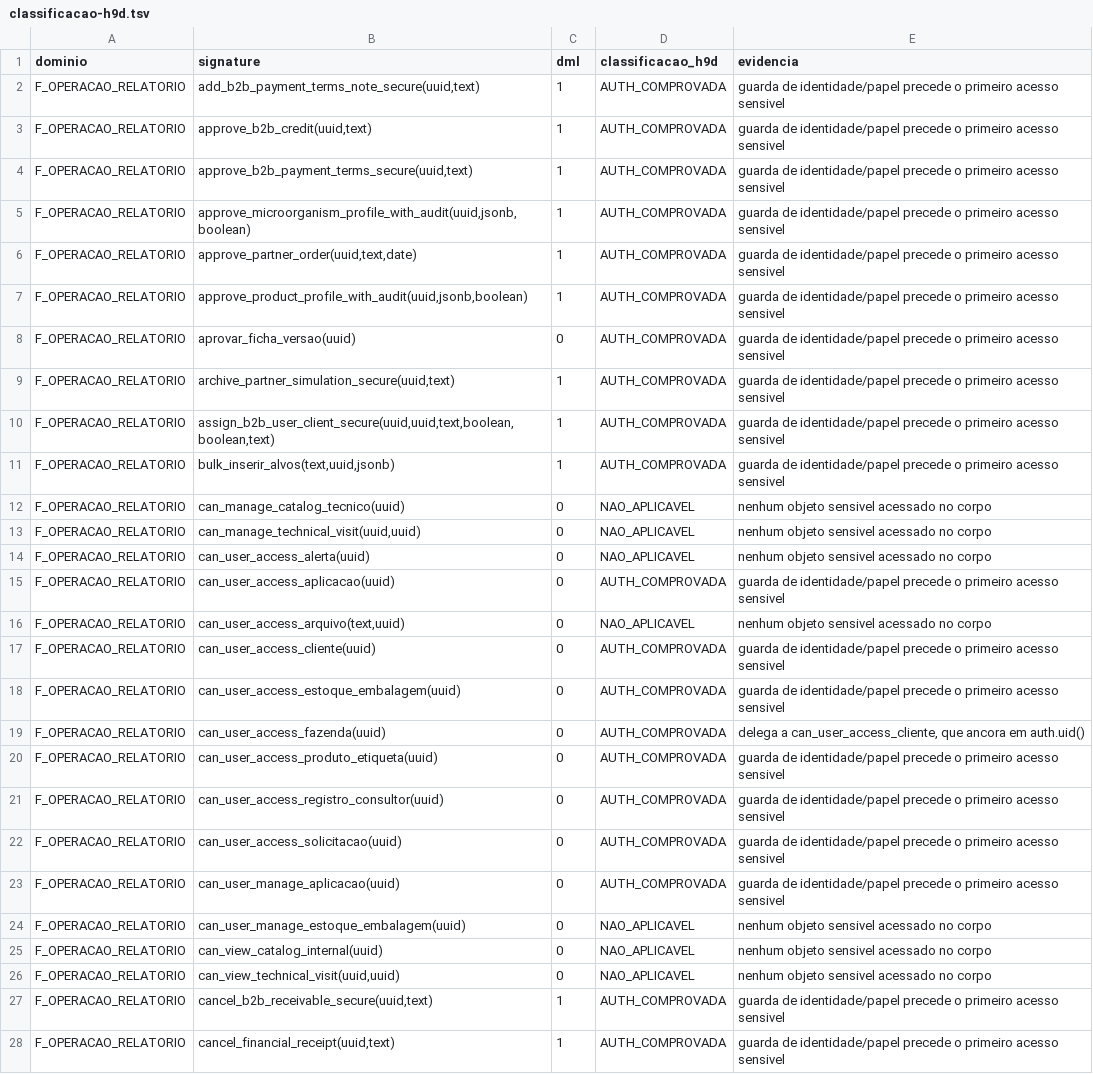
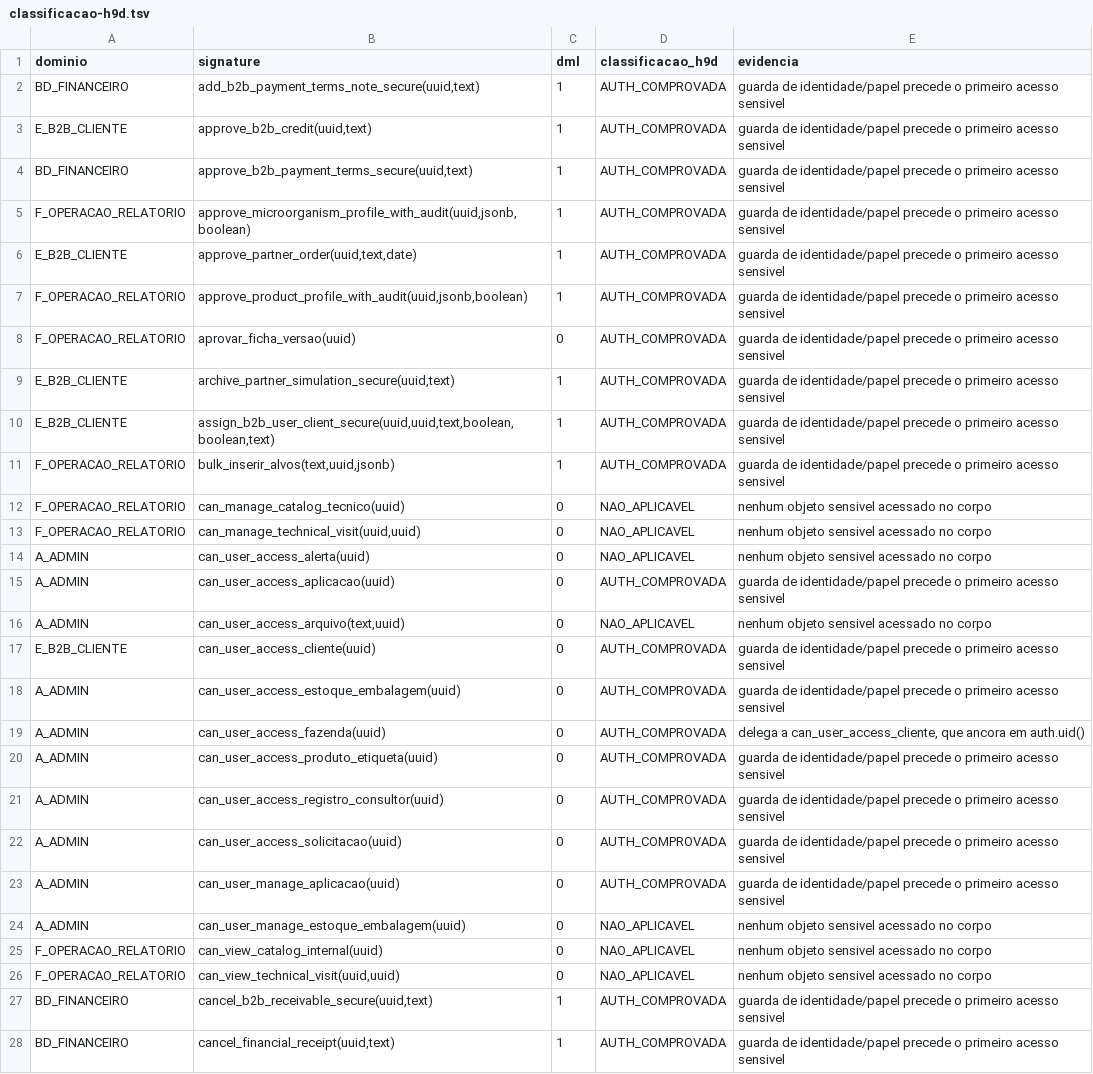
Before and after one commit to arbiotecnologia/cultivofarm, a TSV file: restoration/homologacao-h9/h9d-inventario/classificacao-h9d.tsv, drawn as a sheet; only a part is shown; the diff covers the shown part only; the diff names each change by its address in the sheet, - before the commit and + after, or states it on an @@ line.

```diff
--- a/restoration/homologacao-h9/h9d-inventario/classificacao-h9d.tsv
+++ b/restoration/homologacao-h9/h9d-inventario/classificacao-h9d.tsv
-A2 (dominio): F_OPERACAO_RELATORIO
+A2 (dominio): BD_FINANCEIRO
-A3 (dominio): F_OPERACAO_RELATORIO
+A3 (dominio): E_B2B_CLIENTE
-A4 (dominio): F_OPERACAO_RELATORIO
+A4 (dominio): BD_FINANCEIRO
-A6 (dominio): F_OPERACAO_RELATORIO
+A6 (dominio): E_B2B_CLIENTE
-A9:A10 (dominio): F_OPERACAO_RELATORIO
+A9:A10 (dominio): E_B2B_CLIENTE
-A14:A16 (dominio): F_OPERACAO_RELATORIO
+A14:A16 (dominio): A_ADMIN
-A17 (dominio): F_OPERACAO_RELATORIO
+A17 (dominio): E_B2B_CLIENTE
-A18:A24 (dominio): F_OPERACAO_RELATORIO
+A18:A24 (dominio): A_ADMIN
-A27:A28 (dominio): F_OPERACAO_RELATORIO
+A27:A28 (dominio): BD_FINANCEIRO
```
Also changed, not shown: 149 edited cells elsewhere in this file, restoration/homologacao-h9/h9d-inventario/secdef-authenticated-inventory-h9d.tsv, 1 other file.
